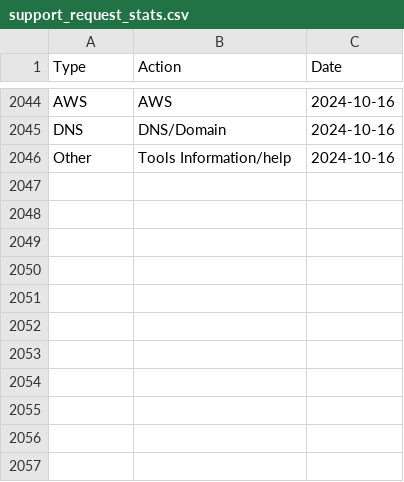
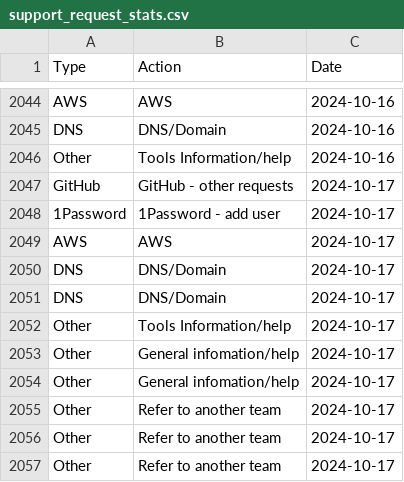
Before and after one commit to ministryofjustice/operations-engineering-kpi-dashboard, a CSV file: data/production/support_request_stats.csv, drawn as a sheet; only a part is shown, gaps mark what is left out.

Commit message:
Upload support request data

```diff
--- a/data/production/support_request_stats.csv
+++ b/data/production/support_request_stats.csv
@@ -2046 +2046,12 @@ DNS,DNS/Domain,2024-10-16
 Other,Tools Information/help,2024-10-16
+GitHub,GitHub - other requests,2024-10-17
+1Password,1Password - add user,2024-10-17
+AWS,AWS,2024-10-17
+DNS,DNS/Domain,2024-10-17
+DNS,DNS/Domain,2024-10-17
+Other,Tools Information/help,2024-10-17
+Other,General infomation/help,2024-10-17
+Other,General infomation/help,2024-10-17
+Other,Refer to another team,2024-10-17
+Other,Refer to another team,2024-10-17
+Other,Refer to another team,2024-10-17
```
